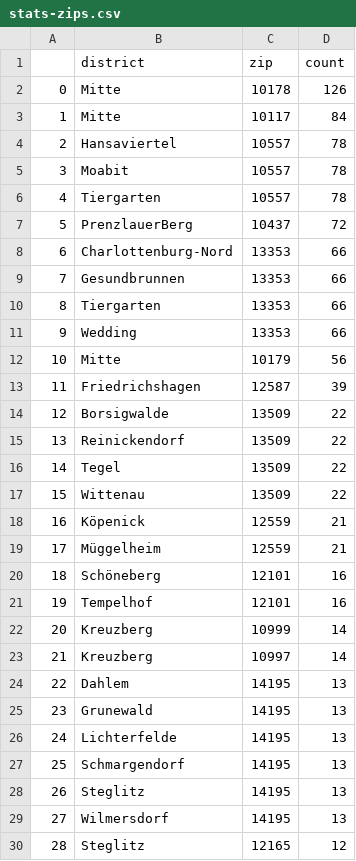
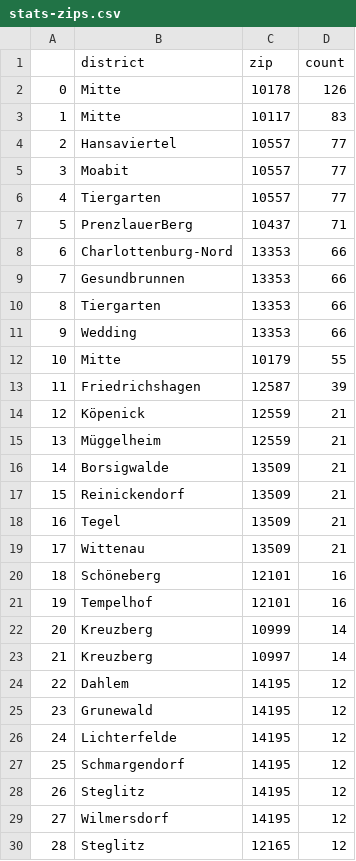
Before and after one commit to demodiff/berlin, a CSV file: data/stats-zips.csv, drawn as a sheet; only a part is shown; removed rows and columns are numbered as before the commit, all else as after; the diff covers the shown part only; the diff names each change by its address in the sheet, - before the commit and + after, or states it on an @@ line.

```diff
--- a/data/stats-zips.csv
+++ b/data/stats-zips.csv
-D3 (count): 84
+D3 (count): 83
-D4:D6 (count): 78
+D4:D6 (count): 77
-D7 (count): 72
+D7 (count): 71
-D12 (count): 56
+D12 (count): 55
-row 14: 12 | Borsigwalde | 13509 | 22
-row 15: 13 | Reinickendorf | 13509 | 22
-row 16: 14 | Tegel | 13509 | 22
-row 17: 15 | Wittenau | 13509 | 22
@@ column A renumbered from row 14 down @@
+row 16: 14 | Borsigwalde | 13509 | 21
+row 17: 15 | Reinickendorf | 13509 | 21
+row 18: 16 | Tegel | 13509 | 21
+row 19: 17 | Wittenau | 13509 | 21
-D24:D29 (count): 13
+D24:D29 (count): 12
```
Also changed, not shown: 11 added rows, 8 removed rows and 2 edited cells elsewhere in this file, 1 other file.
